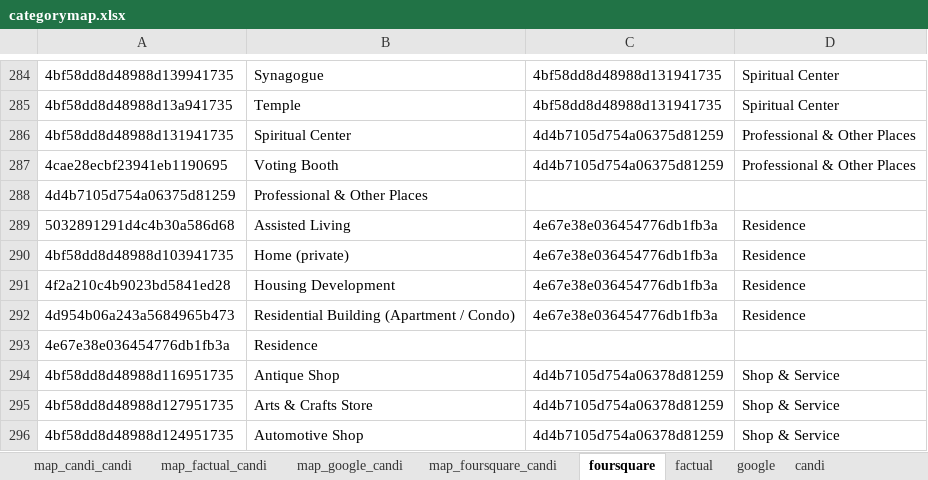
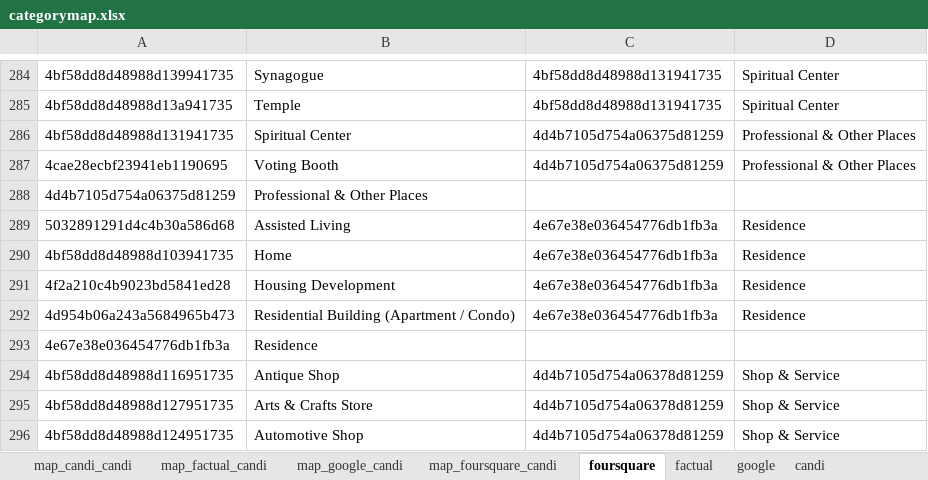
Before and after one commit to 3meters/proxibase, an Excel workbook: tools/categories/categorymap.xlsx, sheet foursquare, drawn as a sheet; only a part is shown, gaps mark what is left out; values as stored, in another font and other column widths than the file's, no borders; the diff names each change by its address in the sheet, - before the commit and + after, or states it on an @@ line.

Commit message:
- removed '(private)' from category label so we have control of the flagging.

```diff
--- a/tools/categories/categorymap.xlsx (sheet foursquare)
+++ b/tools/categories/categorymap.xlsx (sheet foursquare)
-B290: Home (private)
+B290: Home
```
Also changed, not shown: sheet map_foursquare_candi, 2 other files.
